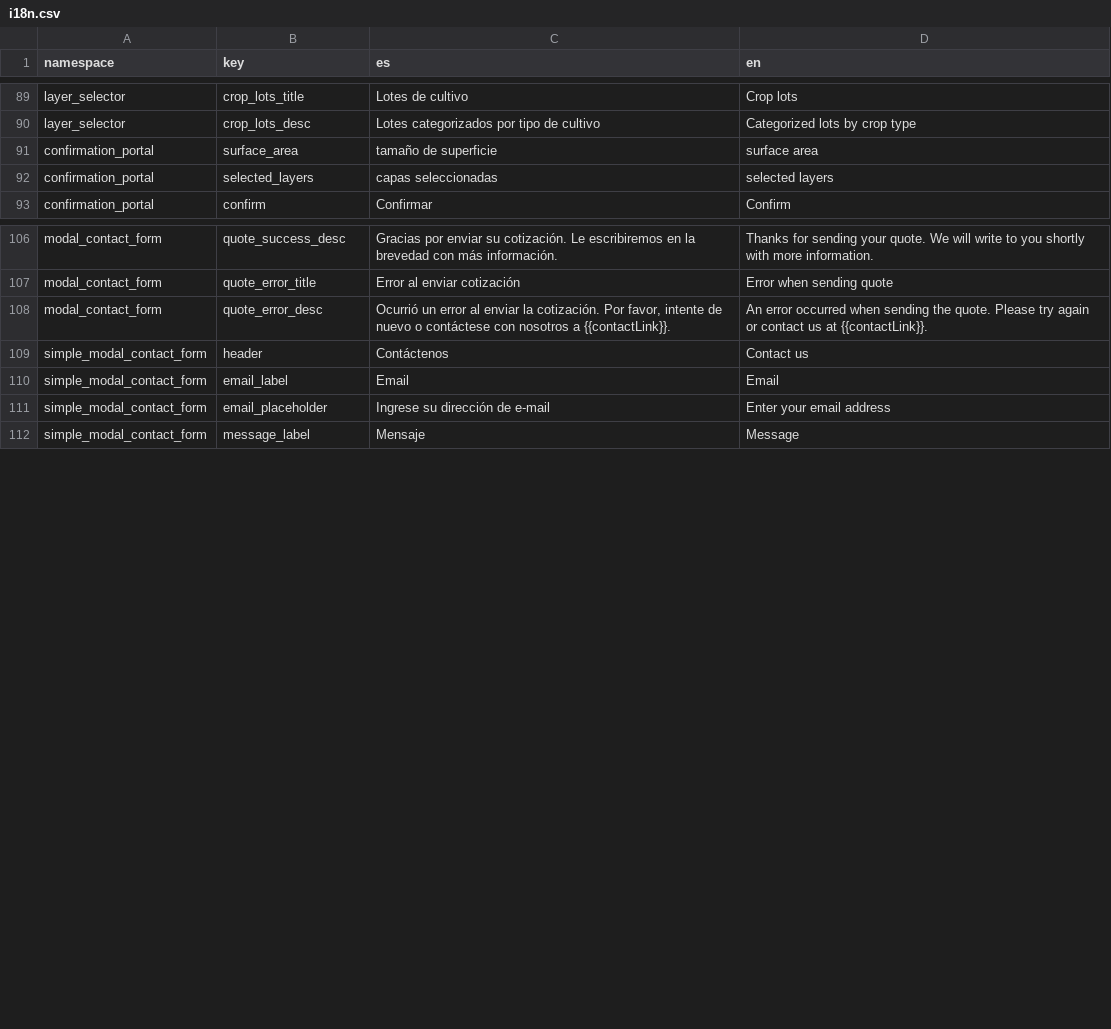
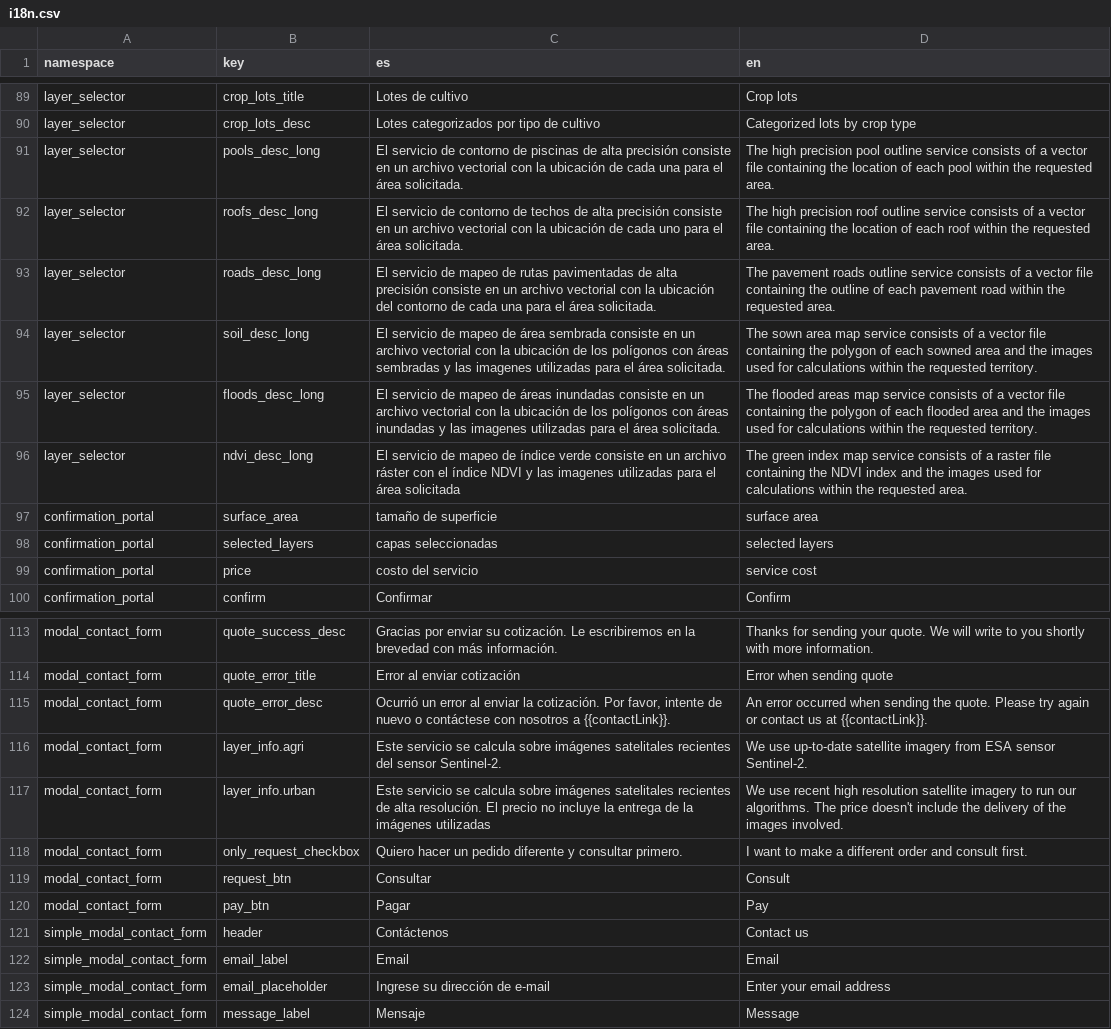
Before and after one commit to dymaxionlabs/analytics-frontend, a CSV file: i18n.csv, drawn as a sheet; only a part is shown, gaps mark what is left out.

Commit message:
Split Request contact form for anon and auth users

```diff
--- a/i18n.csv
+++ b/i18n.csv
@@ -90,4 +90,11 @@ layer_selector,crop_lots_title,Lotes de cultivo,Crop lots
 layer_selector,crop_lots_desc,Lotes categorizados por tipo de cultivo,Categorized lots by crop type
+layer_selector,pools_desc_long,El servicio de contorno de piscinas de alta precisión consiste en un archivo vectorial con la ubicación de cada una para el área solicitada.,The high precision pool outline service consists of a vector file containing the location of each pool within the requested area.
+layer_selector,roofs_desc_long,El servicio de contorno de techos de alta precisión consiste en un archivo vectorial con la ubicación de cada uno para el área solicitada.,The high precision roof outline service consists of a vector file containing the location of each roof within the requested area.
+layer_selector,roads_desc_long,El servicio de mapeo de rutas pavimentadas de alta precisión consiste en un archivo vectorial con la ubicación del contorno de cada una para el área solicitada.,The pavement roads outline service consists of a vector file containing the outline of each pavement road within the requested area.
+layer_selector,soil_desc_long,El servicio de mapeo de área sembrada consiste en un archivo vectorial con la ubicación de los polígonos con áreas sembradas  y las imagenes utilizadas para el área solicitada.,The sown area map service consists of a vector file containing the polygon of each sowned area and the images used for calculations within the requested territory.
+layer_selector,floods_desc_long,El servicio de mapeo de áreas inundadas consiste en un archivo vectorial con la ubicación de los polígonos con áreas inundadas y las imagenes utilizadas para el área solicitada.,The flooded areas map service consists of a vector file containing the polygon of each flooded area and the images used for calculations within the requested territory.
+layer_selector,ndvi_desc_long,El servicio de mapeo de índice verde consiste en un archivo ráster con el índice NDVI y las imagenes utilizadas para el área solicitada,The green index map service consists of a raster file containing the NDVI index and the images used for calculations within the requested area.
 confirmation_portal,surface_area,tamaño de superficie,surface area
 confirmation_portal,selected_layers,capas seleccionadas,selected layers
+confirmation_portal,price,costo del servicio,service cost
 confirmation_portal,confirm,Confirmar,Confirm
@@ -108,2 +115,7 @@ modal_contact_form,quote_error_title,Error al enviar cotización,Error when send
 modal_contact_form,quote_error_desc,"Ocurrió un error al enviar la cotización. Por favor, intente de nuevo o contáctese con nosotros a {{contactLink}}.",An error occurred when sending the quote. Please try again or contact us at {{contactLink}}.
+modal_contact_form,layer_info.agri,Este servicio se calcula sobre imágenes satelitales recientes del sensor Sentinel-2.,We use up-to-date satellite imagery from ESA sensor Sentinel-2.
+modal_contact_form,layer_info.urban,Este servicio se calcula sobre imágenes satelitales recientes de alta resolución. El precio no incluye la entrega de la imágenes utilizadas,We use recent high resolution satellite imagery to run our algorithms. The price doesn't include the delivery of the images involved.
+modal_contact_form,only_request_checkbox,Quiero hacer un pedido diferente y consultar primero.,I want to make a different order and consult first.
+modal_contact_form,request_btn,Consultar,Consult
+modal_contact_form,pay_btn,Pagar,Pay
 simple_modal_contact_form,header,Contáctenos,Contact us
```
Also changed, not shown: 15 other files.
